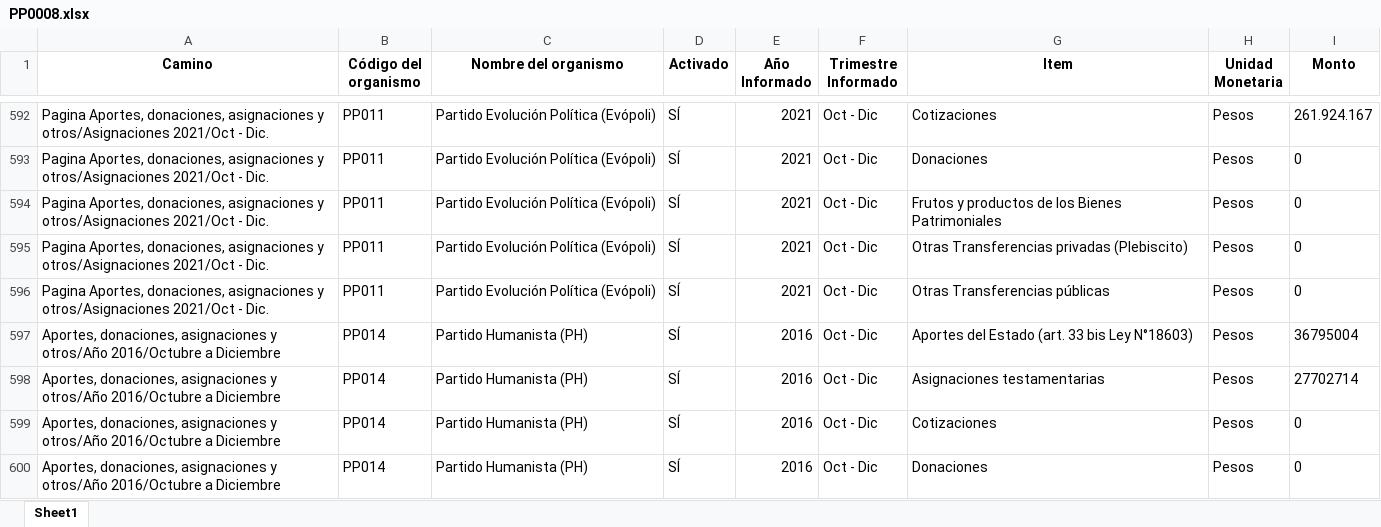
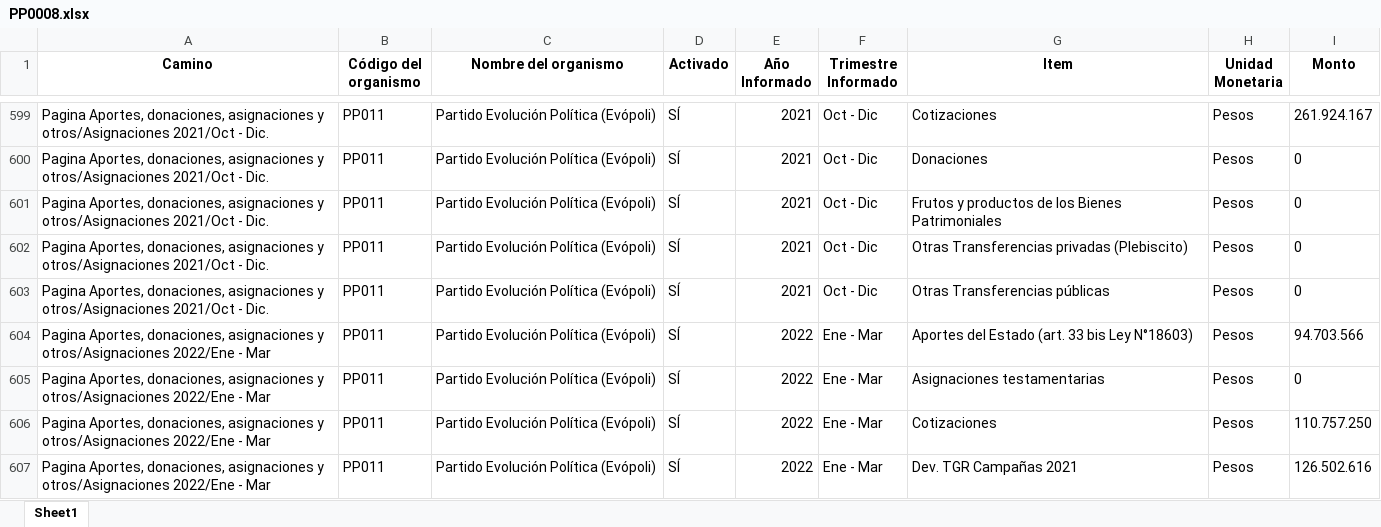
Before and after one commit to Sud-Austral/Transparencia_Activa, an Excel workbook: TA/PP0008.xlsx, sheet Sheet1, drawn as a sheet; only a part is shown, gaps mark what is left out; the shorter side is filled out with more unchanged rows; values as stored, in another font and other column widths than the file's, no borders; the diff covers the shown part only; the diff names each change by its address in the sheet, - before the commit and + after, or states it on an @@ line.

```diff
--- a/TA/PP0008.xlsx (sheet Sheet1)
+++ b/TA/PP0008.xlsx (sheet Sheet1)
+row 604: Pagina Aportes, donaciones, asignaciones y otros/Asignaciones 2022/Ene - Mar | PP011 | Partido Evolución Política (Evópoli) | SÍ | 2022 | Ene - Mar | Aportes del Estado (art. 33 bis Ley N°18603) | Pesos | 94.703.566
+row 605: Pagina Aportes, donaciones, asignaciones y otros/Asignaciones 2022/Ene - Mar | PP011 | Partido Evolución Política (Evópoli) | SÍ | 2022 | Ene - Mar | Asignaciones testamentarias | Pesos | 0
+row 606: Pagina Aportes, donaciones, asignaciones y otros/Asignaciones 2022/Ene - Mar | PP011 | Partido Evolución Política (Evópoli) | SÍ | 2022 | Ene - Mar | Cotizaciones | Pesos | 110.757.250
+row 607: Pagina Aportes, donaciones, asignaciones y otros/Asignaciones 2022/Ene - Mar | PP011 | Partido Evolución Política (Evópoli) | SÍ | 2022 | Ene - Mar | Dev. TGR Campañas 2021 | Pesos | 126.502.616
```
Also changed, not shown: 53 added rows, 39 moved rows and 25 edited cells elsewhere in this sheet, TA/ConsejoTransparencia_notificaciones.xlsx, TA/Organismos_360.xlsx, 14 other files.
